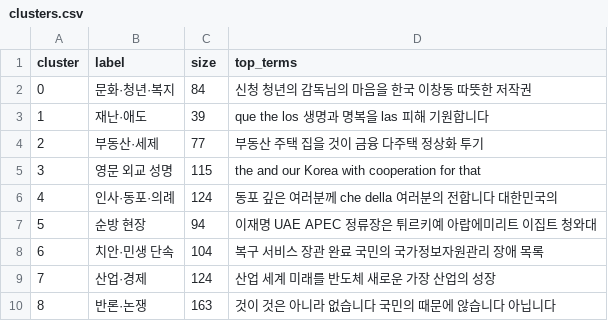
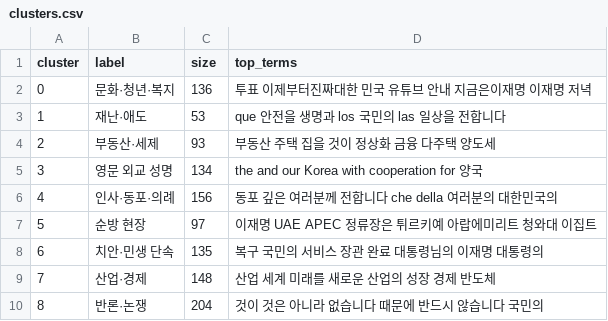
Before and after one commit to leejeonghwan/lee-x-analysis, a CSV file: data/clusters.csv, drawn as a sheet.

```diff
--- a/data/clusters.csv
+++ b/data/clusters.csv
@@ -1,10 +1,10 @@
 cluster,label,size,top_terms
-0,문화·청년·복지,84,신청 청년의 감독님의 마음을 한국 이창동 따뜻한 저작권
-1,재난·애도,39,que the los 생명과 명복을 las 피해 기원합니다
-2,부동산·세제,77,부동산 주택 집을 것이 금융 다주택 정상화 투기
-3,영문 외교 성명,115,the and our Korea with cooperation for that
-4,인사·동포·의례,124,동포 깊은 여러분께 che della 여러분의 전합니다 대한민국의
-5,순방 현장,94,이재명 UAE APEC 정류장은 튀르키예 아랍에미리트 이집트 청와대
-6,치안·민생 단속,104,복구 서비스 장관 완료 국민의 국가정보자원관리 장애 목록
-7,산업·경제,124,산업 세계 미래를 반도체 새로운 가장 산업의 성장
-8,반론·논쟁,163,것이 것은 아니라 없습니다 국민의 때문에 않습니다 아닙니다
+0,문화·청년·복지,136,투표 이제부터진짜대한 민국 유튜브 안내 지금은이재명 이재명 저녁
+1,재난·애도,53,que 안전을 생명과 los 국민의 las 일상을 전합니다
+2,부동산·세제,93,부동산 주택 집을 것이 정상화 금융 다주택 양도세
+3,영문 외교 성명,134,the and our Korea with cooperation for 양국
+4,인사·동포·의례,156,동포 깊은 여러분께 전합니다 che della 여러분의 대한민국의
+5,순방 현장,97,이재명 UAE APEC 정류장은 튀르키예 아랍에미리트 청와대 이집트
+6,치안·민생 단속,135,복구 국민의 서비스 장관 완료 대통령님의 이재명 대통령의
+7,산업·경제,148,산업 세계 미래를 새로운 산업의 성장 경제 반도체
+8,반론·논쟁,204,것이 것은 아니라 없습니다 때문에 반드시 않습니다 국민의
```
Also changed, not shown: data/monthly_composition.csv, data/monthly_counts.csv, 26 other files.
